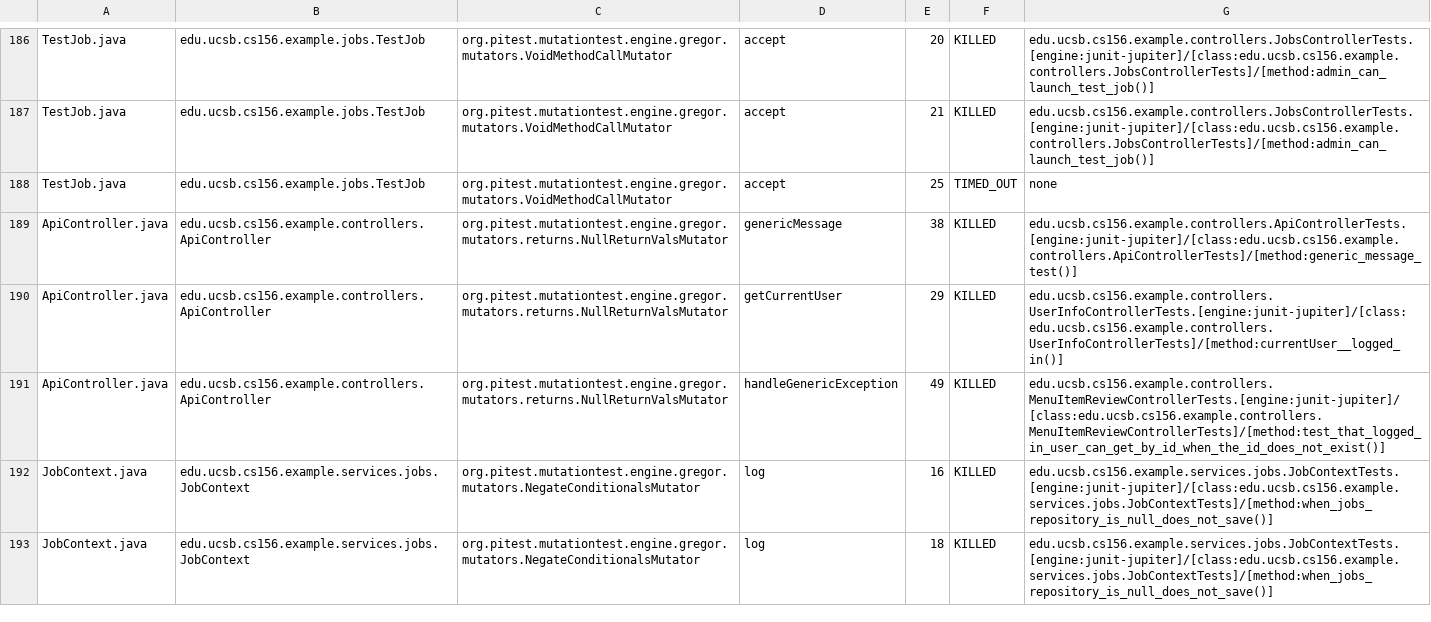
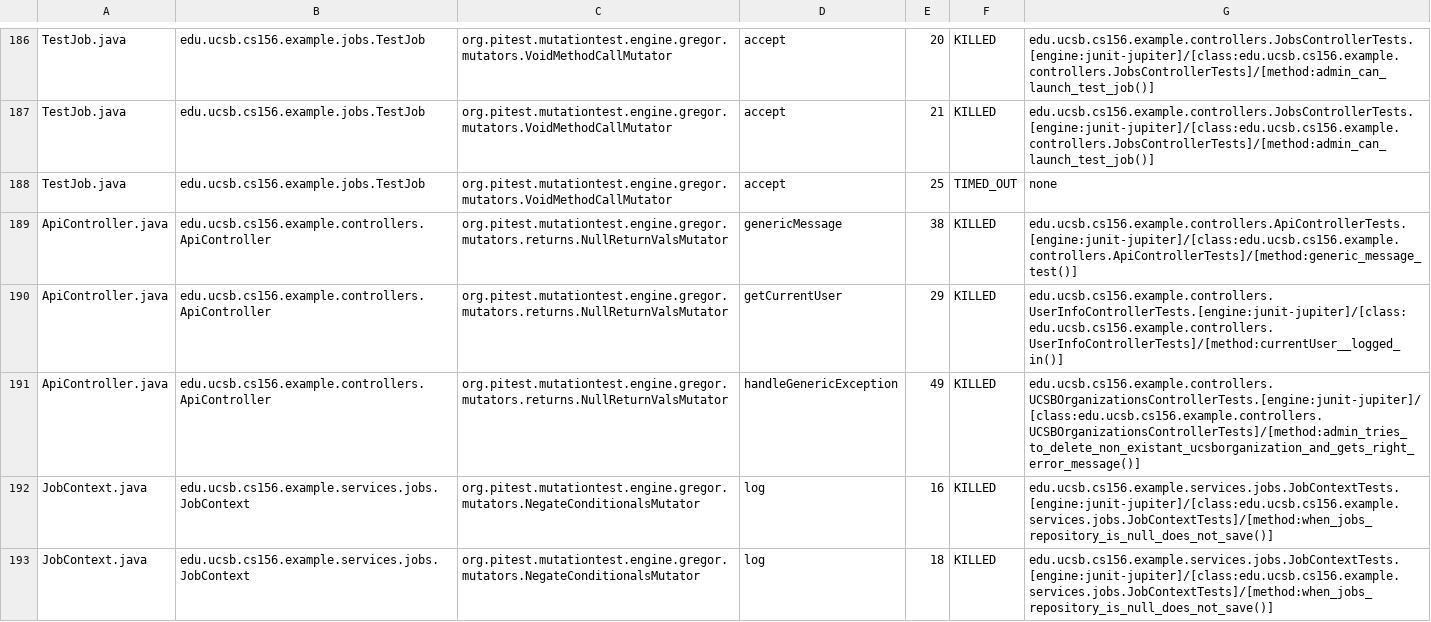
Before and after one commit to ucsb-cs156-s25/team02-s25-06, a CSV file: prs/120/pitest/mutations.csv, drawn as a sheet; only a part is shown, gaps mark what is left out.

Commit message:
Deploying to gh-pages from @ ucsb-cs156-s25/team02-s25-06@571a5035c2dcaa2a599ee41a470333ec26d56c7d 🚀

```diff
--- a/prs/120/pitest/mutations.csv
+++ b/prs/120/pitest/mutations.csv
@@ -190,3 +190,3 @@ ApiController.java,edu.ucsb.cs156.example.controllers.ApiController,org.pitest.m
 ApiController.java,edu.ucsb.cs156.example.controllers.ApiController,org.pitest.mutationtest.engine.gregor.mutators.returns.NullReturnValsMutator,getCurrentUser,29,KILLED,edu.ucsb.cs156.example.controllers.UserInfoControllerTests.[engine:junit-jupiter]/[class:edu.ucsb.cs156.example.controllers.UserInfoControllerTests]/[method:currentUser__logged_in()]
-ApiController.java,edu.ucsb.cs156.example.controllers.ApiController,org.pitest.mutationtest.engine.gregor.mutators.returns.NullReturnValsMutator,handleGenericException,49,KILLED,edu.ucsb.cs156.example.controllers.MenuItemReviewControllerTests.[engine:junit-jupiter]/[class:edu.ucsb.cs156.example.controllers.MenuItemReviewControllerTests]/[method:test_that_logged_in_user_can_get_by_id_when_the_id_does_not_exist()]
+ApiController.java,edu.ucsb.cs156.example.controllers.ApiController,org.pitest.mutationtest.engine.gregor.mutators.returns.NullReturnValsMutator,handleGenericException,49,KILLED,edu.ucsb.cs156.example.controllers.UCSBOrganizationsControllerTests.[engine:junit-jupiter]/[class:edu.ucsb.cs156.example.controllers.UCSBOrganizationsControllerTests]/[method:admin_tries_to_delete_non_existant_ucsborganization_and_gets_right_error_message()]
 JobContext.java,edu.ucsb.cs156.example.services.jobs.JobContext,org.pitest.mutationtest.engine.gregor.mutators.NegateConditionalsMutator,log,16,KILLED,edu.ucsb.cs156.example.services.jobs.JobContextTests.[engine:junit-jupiter]/[class:edu.ucsb.cs156.example.services.jobs.JobContextTests]/[method:when_jobs_repository_is_null_does_not_save()]
```
Also changed, not shown: 21 other files.
